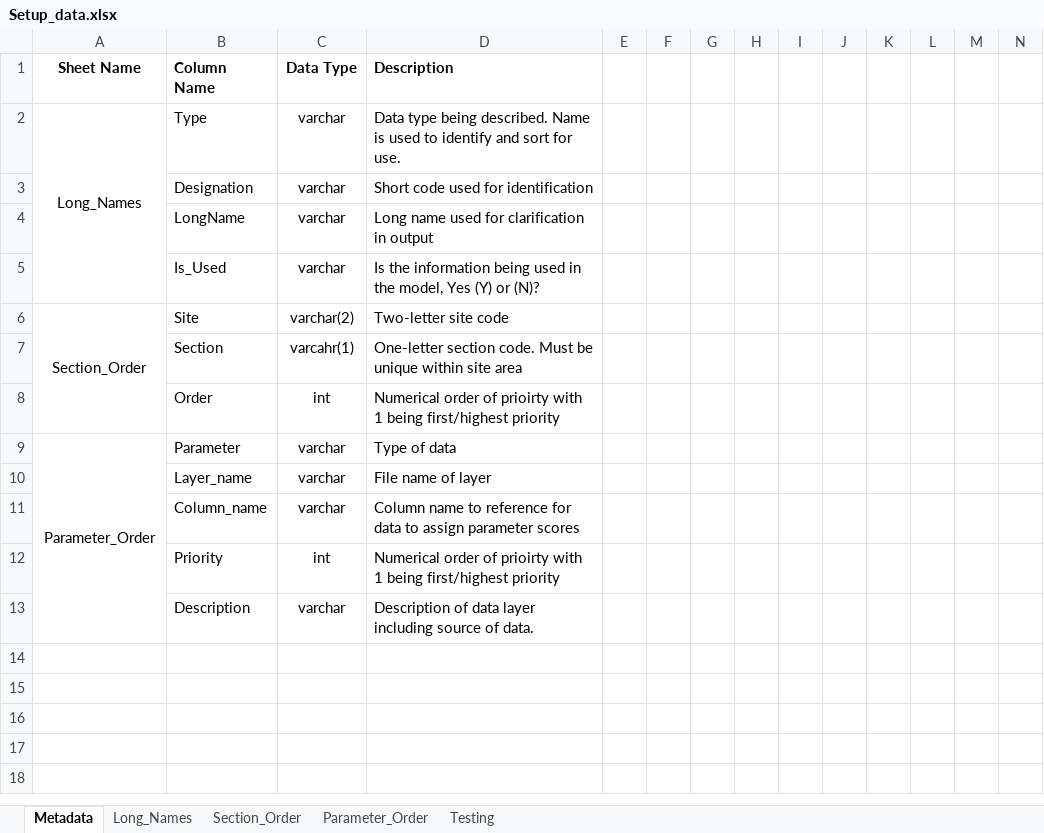
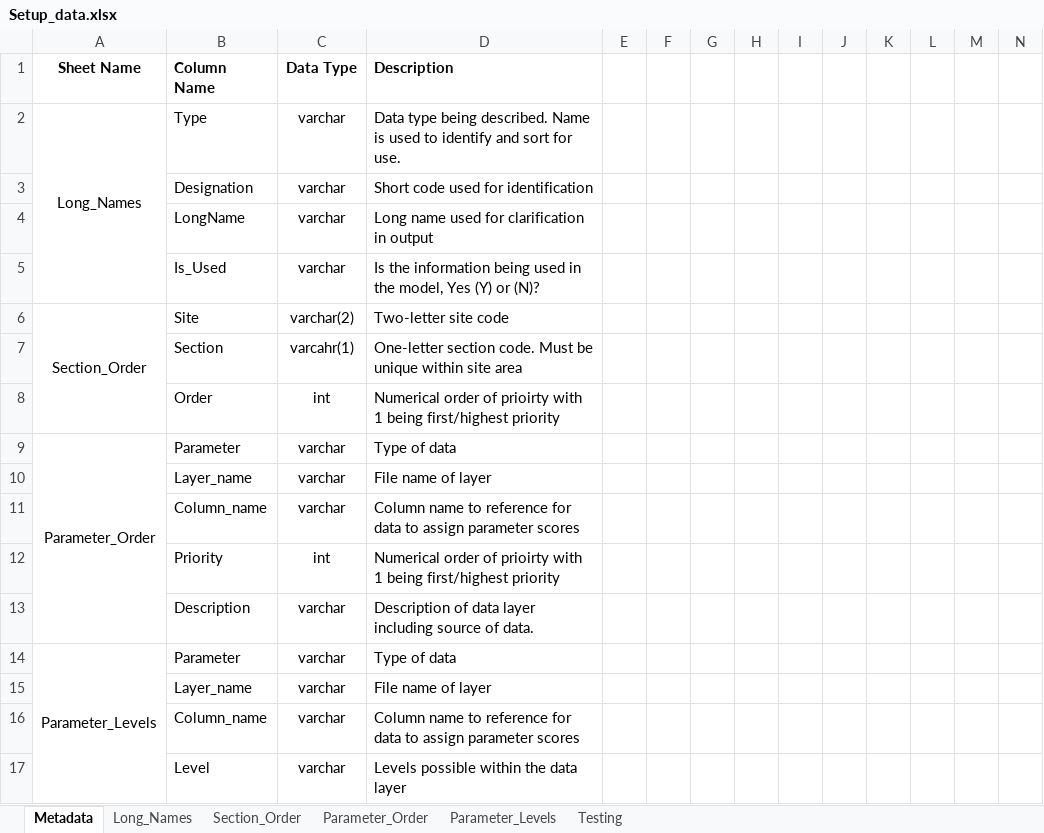
Before and after one commit to E-Levine/HSM-and-mapping, an Excel workbook: Reference files/Setup_data.xlsx, sheet Metadata, drawn as a sheet; only a part is shown; values as stored, in another font and other column widths than the file's, no borders; rows hold the shown columns only; the diff names each change by its address in the sheet, - before the commit and + after, or states it on an @@ line.

Commit message:
Set up updates
Set up code updated for all data layers of current interest.
Setup_data Excel file updated.

```diff
--- a/Reference files/Setup_data.xlsx (sheet Metadata)
+++ b/Reference files/Setup_data.xlsx (sheet Metadata)
+sheet tab: Parameter_Levels
+row 14: Parameter_Levels | Parameter | varchar | Type of data
+row 15:  | Layer_name | varchar | File name of layer
+row 16:  | Column_name | varchar | Column name to reference for data to assign parameter scores
+row 17:  | Level | varchar | Levels possible within the data layer
```
Also changed, not shown: sheet Long_Names, sheet Section_Order, sheet Parameter_Order, 2 other files.
